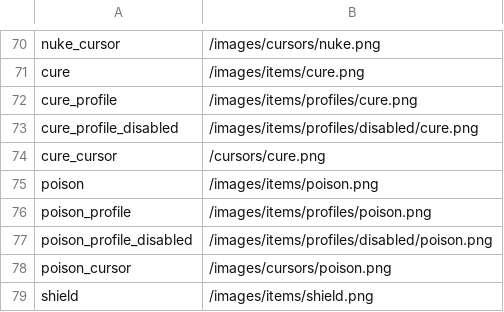
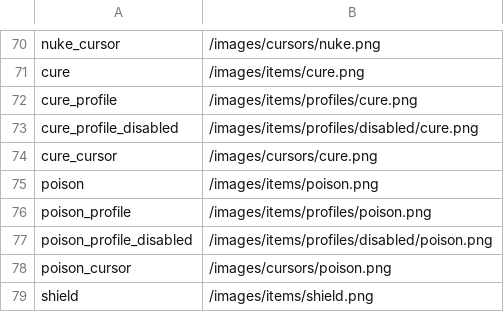
Before and after one commit to zeke0816/towerDefense, a CSV file: towerDefense/resources/databases/tables/images.csv, drawn as a sheet; only a part is shown, gaps mark what is left out.

```diff
--- a/towerDefense/resources/databases/tables/images.csv
+++ b/towerDefense/resources/databases/tables/images.csv
@@ -73,3 +73,3 @@ cure_profile,/images/items/profiles/cure.png
 cure_profile_disabled,/images/items/profiles/disabled/cure.png
-cure_cursor,/cursors/cure.png
+cure_cursor,/images/cursors/cure.png
 poison,/images/items/poison.png
```
Also changed, not shown: 37 other files.
